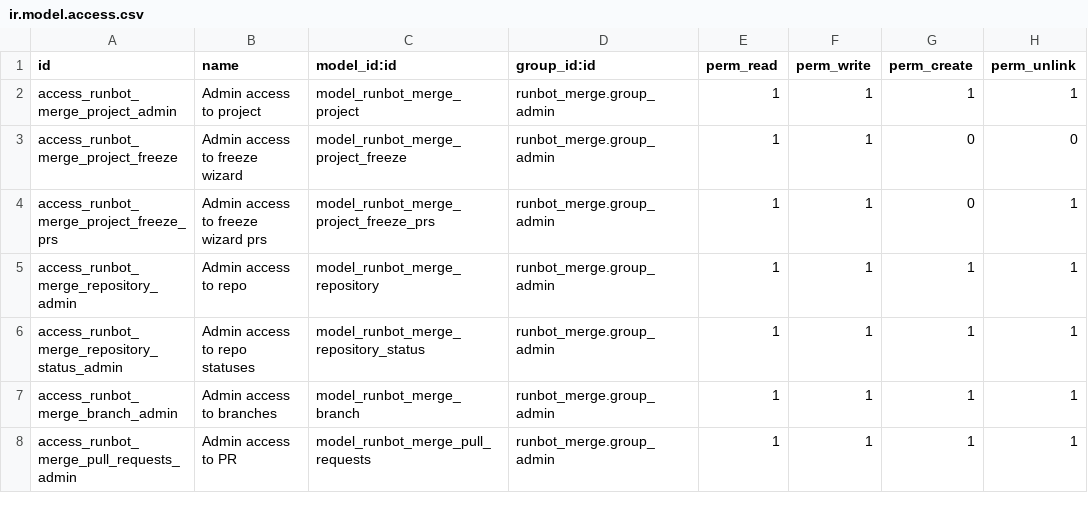
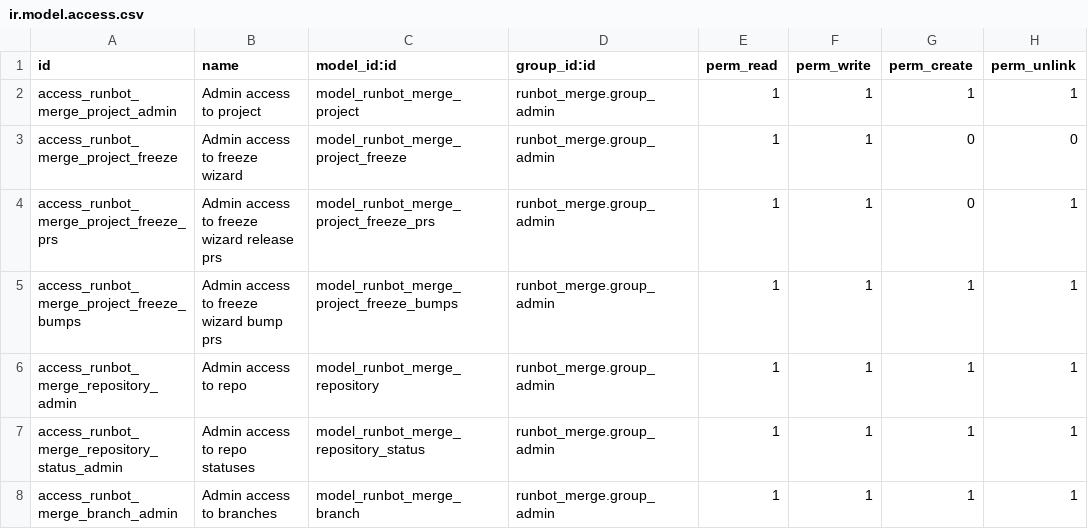
Before and after one commit to odoo/runbot, a CSV file: runbot_merge/security/ir.model.access.csv, drawn as a sheet; only a part is shown; the shorter side is filled out with more unchanged rows.

Commit message:
[IMP] *: freeze wizard v3, freezer and wizarder
Stop *staging* release PRs: they are normally fairly simple and should
not fail their staging outside of unreliable tests (or possibly a few
edge cases e.g. forgot one version change thing), however staging them
creates the possibility of a "version hole" on the release branch
which is undesirable.

Instead, immediately and unconditionally push the release commits onto
the newly created branches, if there are things which don't work they
can be fixed afterwards (and the process refined, maybe).

Also add the same feature for *bump* PRs, with the difference that the
bump PRs are not created / requested by default (they have to be opted
in individually).

For convenience, add a feature which automatically finds the PRs via
inputting the label (not really tested yet).

Closes #603

```diff
--- a/runbot_merge/security/ir.model.access.csv
+++ b/runbot_merge/security/ir.model.access.csv
@@ -3,3 +3,4 @@ access_runbot_merge_project_admin,Admin access to project,model_runbot_merge_pro
 access_runbot_merge_project_freeze,Admin access to freeze wizard,model_runbot_merge_project_freeze,runbot_merge.group_admin,1,1,0,0
-access_runbot_merge_project_freeze_prs,Admin access to freeze wizard prs,model_runbot_merge_project_freeze_prs,runbot_merge.group_admin,1,1,0,1
+access_runbot_merge_project_freeze_prs,Admin access to freeze wizard release prs,model_runbot_merge_project_freeze_prs,runbot_merge.group_admin,1,1,0,1
+access_runbot_merge_project_freeze_bumps,Admin access to freeze wizard bump prs,model_runbot_merge_project_freeze_bumps,runbot_merge.group_admin,1,1,1,1
 access_runbot_merge_repository_admin,Admin access to repo,model_runbot_merge_repository,runbot_merge.group_admin,1,1,1,1
```
Also changed, not shown: 8 other files.
